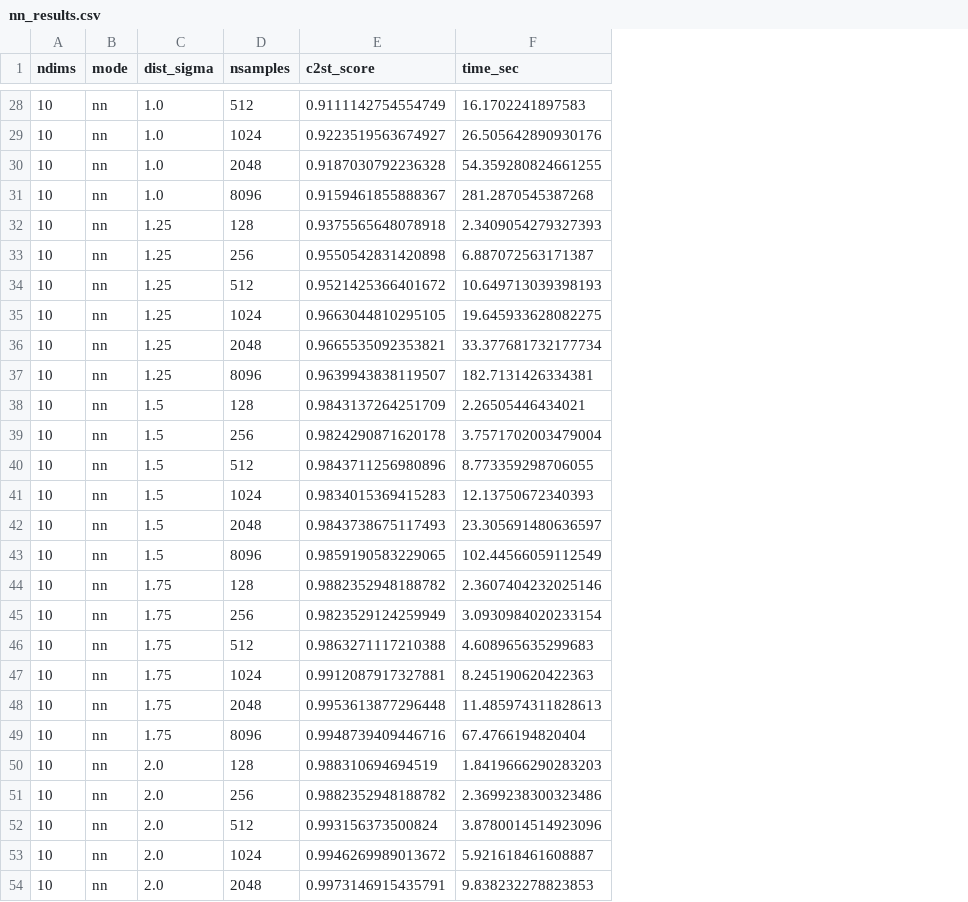
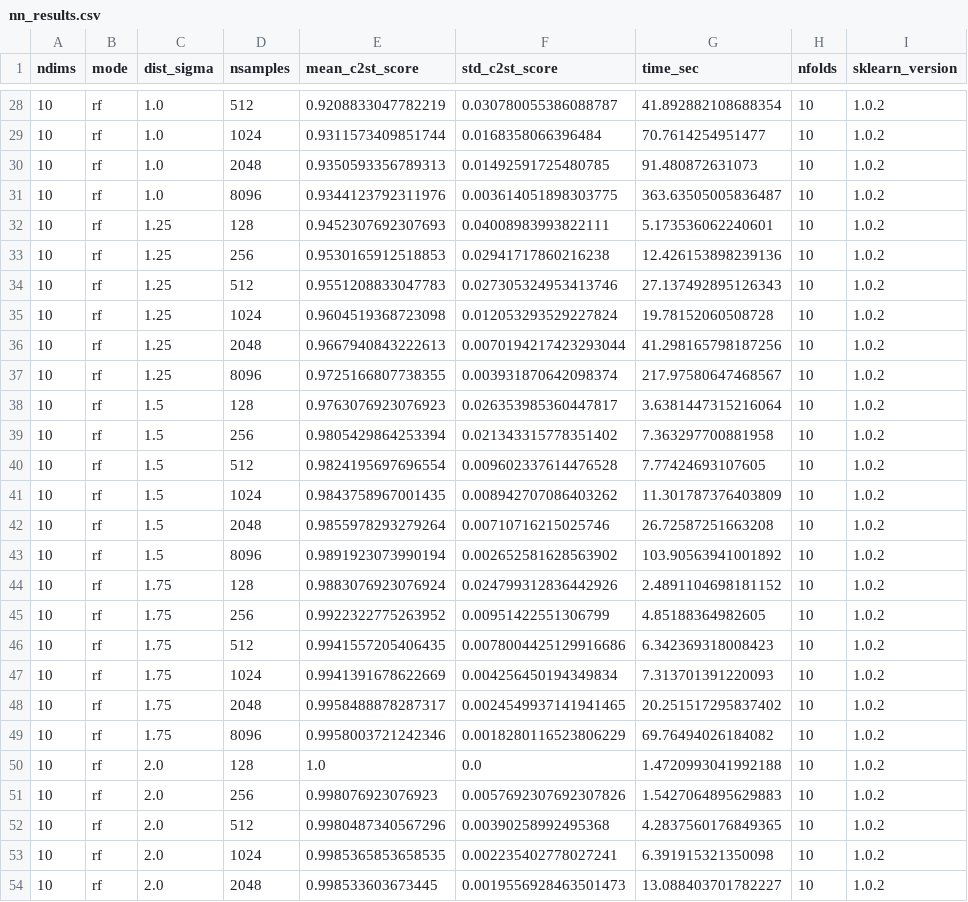
Before and after one commit to psteinb/c2st, a CSV file: rsc/nn_results.csv, drawn as a sheet; only a part is shown, gaps mark what is left out; removed rows and columns are numbered as before the commit, all else as after; the diff covers the shown part only; the diff names each change by its address in the sheet, - before the commit and + after, or states it on an @@ line.

Commit message:
added standard deviations of acc scores to the output

```diff
--- a/rsc/nn_results.csv
+++ b/rsc/nn_results.csv
-column E (c2st_score), rows 28-54: 0.9111142754554749 | 0.9223519563674927 | 0.9187030792236328 | 0.9159461855888367 | 0.9375565648078918 | 0.9550542831420898 | 0.9521425366401672 | 0.9663044810295105 | 0.9665535092353821 | 0.9639943838119507 | 0.9843137264251709 | 0.9824290871620178 | 0.9843711256980896 | 0.9834015369415283 | 0.9843738675117493 | 0.9859190583229065 | 0.9882352948188782 | 0.9823529124259949 | 0.9863271117210388 | 0.9912087917327881 | 0.9953613877296448 | 0.9948739409446716 | 0.988310694694519 | 0.9882352948188782 | 0.993156373500824 | 0.9946269989013672 | 0.9973146915435791
+column E (mean_c2st_score), rows 28-54: 0.9208833047782219 | 0.9311573409851744 | 0.9350593356789313 | 0.9344123792311976 | 0.9452307692307693 | 0.9530165912518853 | 0.9551208833047783 | 0.9604519368723098 | 0.9667940843222613 | 0.9725166807738355 | 0.9763076923076923 | 0.9805429864253394 | 0.9824195697696554 | 0.9843758967001435 | 0.9855978293279264 | 0.9891923073990194 | 0.9883076923076924 | 0.9922322775263952 | 0.9941557205406435 | 0.9941391678622669 | 0.9958488878287317 | 0.9958003721242346 | 1.0 | 0.998076923076923 | 0.9980487340567296 | 0.9985365853658535 | 0.998533603673445
+column F (std_c2st_score), rows 28-54: 0.030780055386088787 | 0.0168358066396484 | 0.01492591725480785 | 0.003614051898303775 | 0.04008983993822111 | 0.02941717860216238 | 0.027305324953413746 | 0.012053293529227824 | 0.0070194217423293044 | 0.003931870642098374 | 0.026353985360447817 | 0.021343315778351402 | 0.009602337614476528 | 0.008942707086403262 | 0.00710716215025746 | 0.002652581628563902 | 0.024799312836442926 | 0.00951422551306799 | 0.0078004425129916686 | 0.004256450194349834 | 0.0024549937141941465 | 0.0018280116523806229 | 0.0 | 0.0057692307692307826 | 0.00390258992495368 | 0.002235402778027241 | 0.0019556928463501473
+column H (nfolds), rows 28-54: all 10
+column I (sklearn_version), rows 28-54: all 1.0.2
-B28:B54 (mode): nn
+B28:B54 (mode): rf
-G28 (time_sec): 16.1702241897583
+G28 (time_sec): 41.892882108688354
-G29 (time_sec): 26.505642890930176
+G29 (time_sec): 70.7614254951477
-G30 (time_sec): 54.359280824661255
+G30 (time_sec): 91.480872631073
-G31 (time_sec): 281.2870545387268
+G31 (time_sec): 363.63505005836487
-G32 (time_sec): 2.3409054279327393
+G32 (time_sec): 5.173536062240601
-G33 (time_sec): 6.887072563171387
+G33 (time_sec): 12.426153898239136
-G34 (time_sec): 10.649713039398193
+G34 (time_sec): 27.137492895126343
-G35 (time_sec): 19.645933628082275
+G35 (time_sec): 19.78152060508728
-G36 (time_sec): 33.377681732177734
+G36 (time_sec): 41.298165798187256
-G37 (time_sec): 182.7131426334381
+G37 (time_sec): 217.97580647468567
-G38 (time_sec): 2.26505446434021
+G38 (time_sec): 3.6381447315216064
-G39 (time_sec): 3.7571702003479004
+G39 (time_sec): 7.363297700881958
-G40 (time_sec): 8.773359298706055
+G40 (time_sec): 7.77424693107605
-G41 (time_sec): 12.13750672340393
+G41 (time_sec): 11.301787376403809
-G42 (time_sec): 23.305691480636597
+G42 (time_sec): 26.72587251663208
-G43 (time_sec): 102.44566059112549
+G43 (time_sec): 103.90563941001892
-G44 (time_sec): 2.3607404232025146
+G44 (time_sec): 2.4891104698181152
-G45 (time_sec): 3.0930984020233154
+G45 (time_sec): 4.85188364982605
-G46 (time_sec): 4.608965635299683
+G46 (time_sec): 6.342369318008423
-G47 (time_sec): 8.245190620422363
+G47 (time_sec): 7.313701391220093
-G48 (time_sec): 11.485974311828613
+G48 (time_sec): 20.251517295837402
-G49 (time_sec): 67.4766194820404
+G49 (time_sec): 69.76494026184082
-G50 (time_sec): 1.8419666290283203
+G50 (time_sec): 1.4720993041992188
-G51 (time_sec): 2.3699238300323486
+G51 (time_sec): 1.5427064895629883
-G52 (time_sec): 3.8780014514923096
+G52 (time_sec): 4.2837560176849365
-G53 (time_sec): 5.921618461608887
+G53 (time_sec): 6.391915321350098
-G54 (time_sec): 9.838232278823853
+G54 (time_sec): 13.088403701782227
```
Also changed, not shown: 54 edited cells elsewhere in this file, rsc/rf_results.csv, 4 other files.
